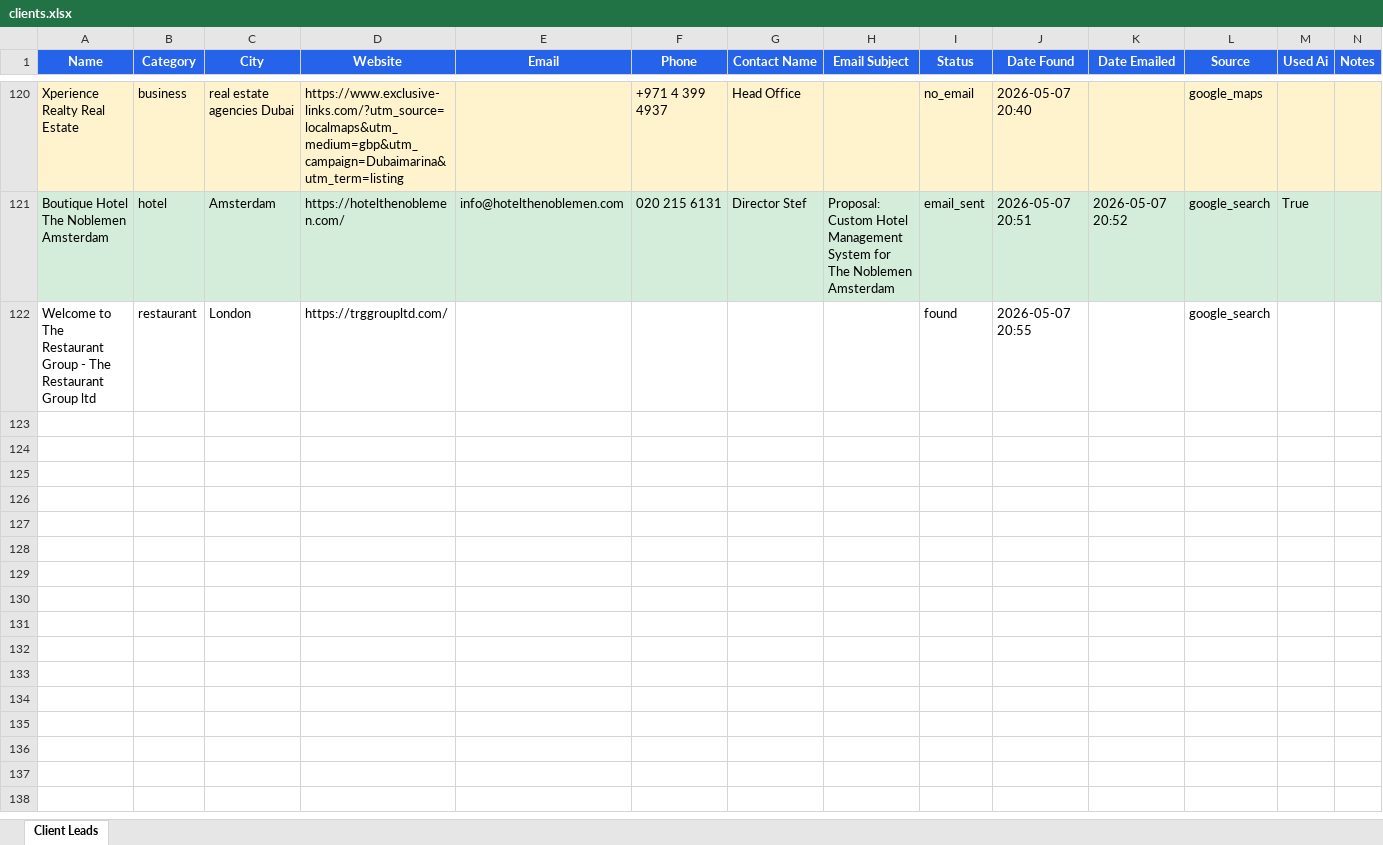
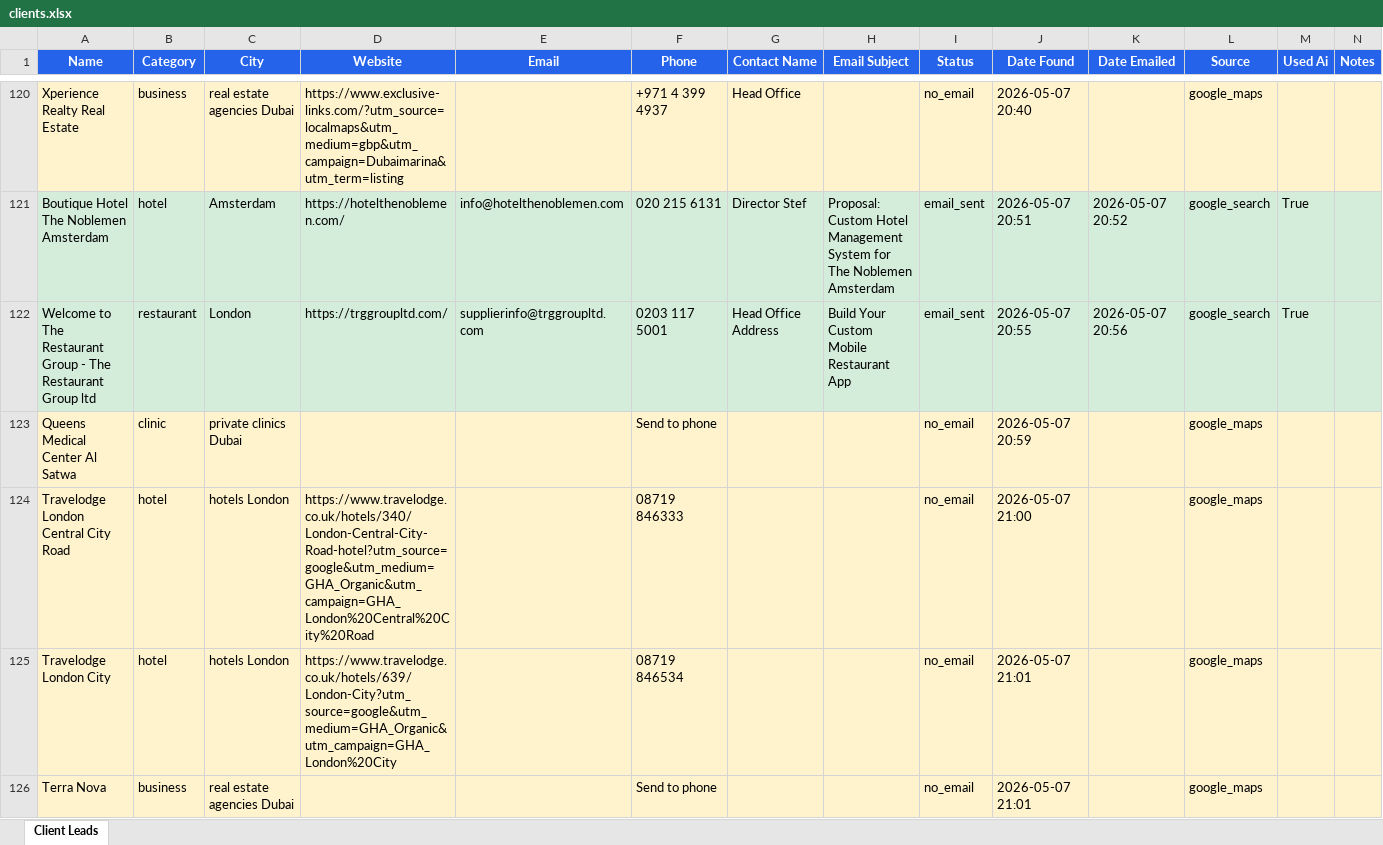
Before and after one commit to ShubhamYadav0533/Automation, an Excel workbook: job_hunter_agent/data/clients.xlsx, sheet Client Leads, drawn as a sheet; only a part is shown, gaps mark what is left out; values as stored, in another font and other column widths than the file's, no borders; ↵ is a line break in a cell; the diff covers the shown part only; the diff names each change by its address in the sheet, - before the commit and + after, or states it on an @@ line.

```diff
--- a/job_hunter_agent/data/clients.xlsx (sheet Client Leads)
+++ b/job_hunter_agent/data/clients.xlsx (sheet Client Leads)
-A122:N122 fill: none
+A122:N122 fill: #D4EDDA
-E122 (Email): (empty)
+E122 (Email): supplierinfo@trggroupltd.com
-F122 (Phone): (empty)
+F122 (Phone): 0203 117 5001
-G122 (Contact Name): (empty)
+G122 (Contact Name): Head Office ↵ Address
-H122 (Email Subject): (empty)
+H122 (Email Subject): Build Your Custom Mobile Restaurant App
-I122 (Status): found
+I122 (Status): email_sent
-K122 (Date Emailed): (empty)
+K122 (Date Emailed): 2026-05-07 20:56
-M122 (Used Ai): (empty)
+M122 (Used Ai): True
+row 123: Queens Medical Center Al Satwa | clinic | private clinics Dubai |  |  | Send to phone |  |  | no_email | 2026-05-07 20:59 |  | google_maps
+row 124: Travelodge London Central City Road | hotel | hotels London | https://www.travelodge.co.uk/hotels/340/London-Central-City-Road-hotel?utm_source=google&utm_medium=GHA_Organic&utm_campaign=GHA_London%20Central%20City%20Road |  | 08719 846333 |  |  | no_email | 2026-05-07 21:00 |  | google_maps
+row 125: Travelodge London City | hotel | hotels London | https://www.travelodge.co.uk/hotels/639/London-City?utm_source=google&utm_medium=GHA_Organic&utm_campaign=GHA_London%20City |  | 08719 846534 |  |  | no_email | 2026-05-07 21:01 |  | google_maps
+row 126: Terra Nova | business | real estate agencies Dubai |  |  | Send to phone |  |  | no_email | 2026-05-07 21:01 |  | google_maps
```
Also changed, not shown: 12 added rows, 11 edited cells and cell formats elsewhere in this sheet, 11 other files.
